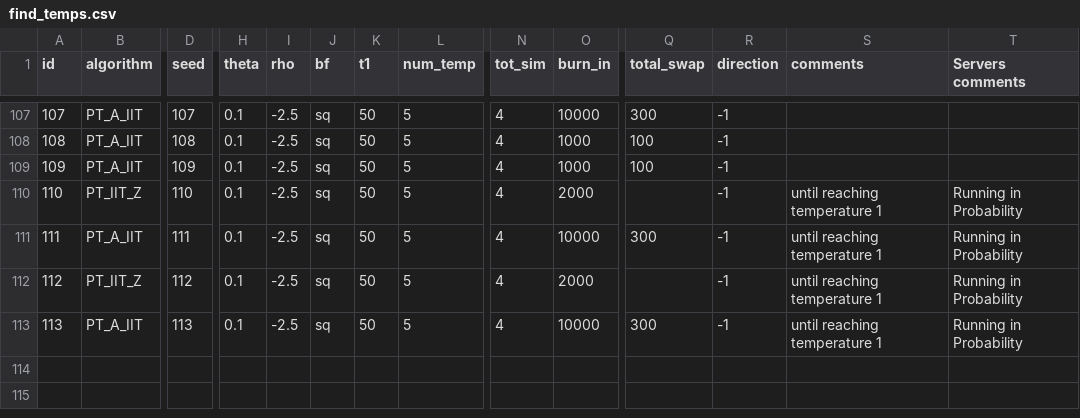
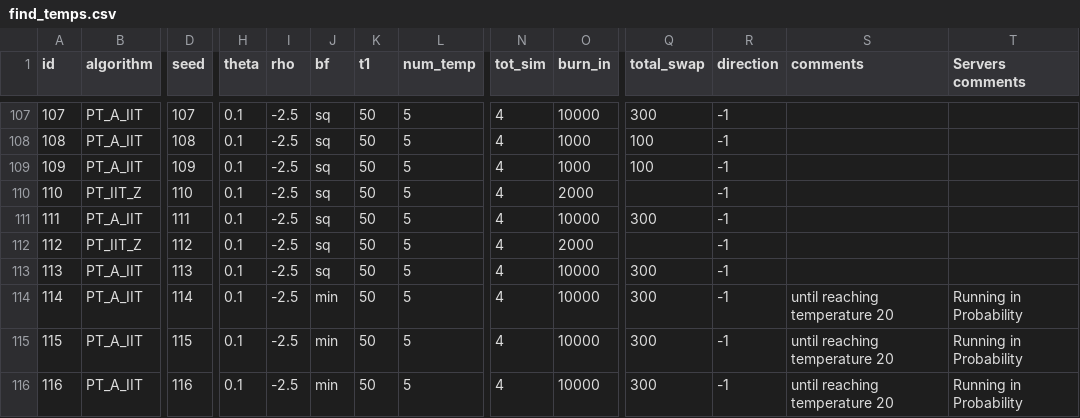
Before and after one commit to RAlexVa/paper_iit_pt, a CSV file: inputs/find_temps.csv, drawn as a sheet; only a part is shown, gaps mark what is left out; rows hold the shown columns only; the diff names each change by its address in the sheet, - before the commit and + after, or states it on an @@ line.

Commit message:
Update find_temps.csv

```diff
--- a/inputs/find_temps.csv
+++ b/inputs/find_temps.csv
-S110:S113 (comments): until reaching temperature 1
+S110:S113 (comments): (empty)
-T110:T113 (Servers comments): Running in Probability
+T110:T113 (Servers comments): (empty)
+row 114: 114 | PT_A_IIT | 114 | 0.1 | -2.5 | min | 50 | 5 | 4 | 10000 | 300 | -1 | until reaching temperature 20 | Running in Probability
+row 115: 115 | PT_A_IIT | 115 | 0.1 | -2.5 | min | 50 | 5 | 4 | 10000 | 300 | -1 | until reaching temperature 20 | Running in Probability
+row 116: 116 | PT_A_IIT | 116 | 0.1 | -2.5 | min | 50 | 5 | 4 | 10000 | 300 | -1 | until reaching temperature 20 | Running in Probability
```
